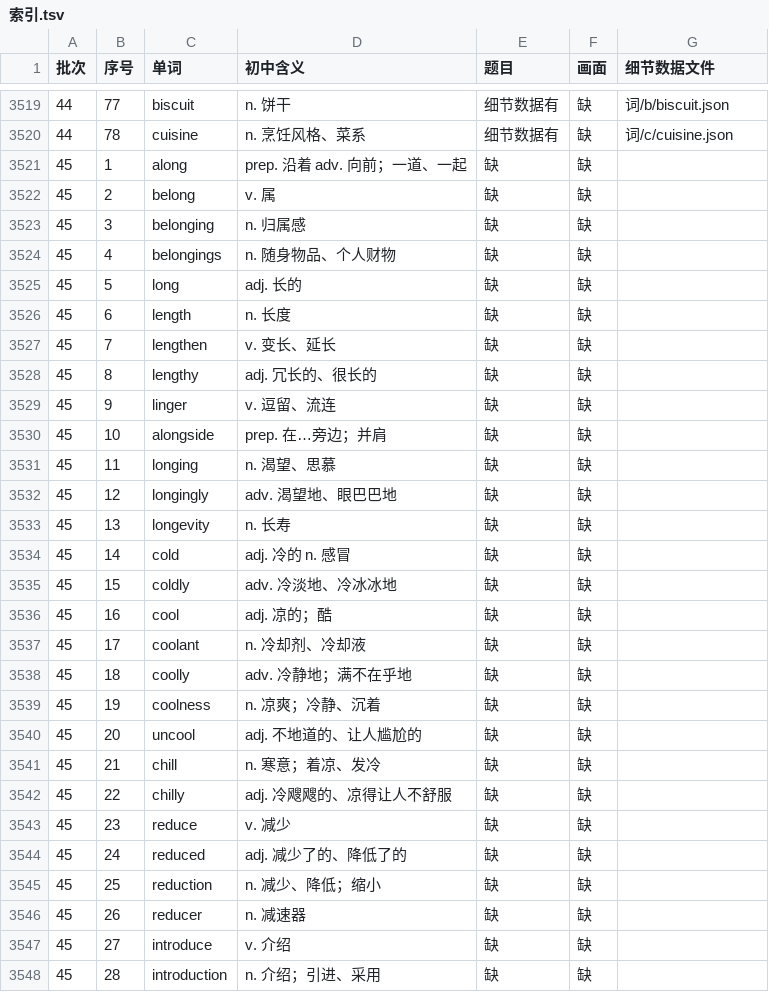
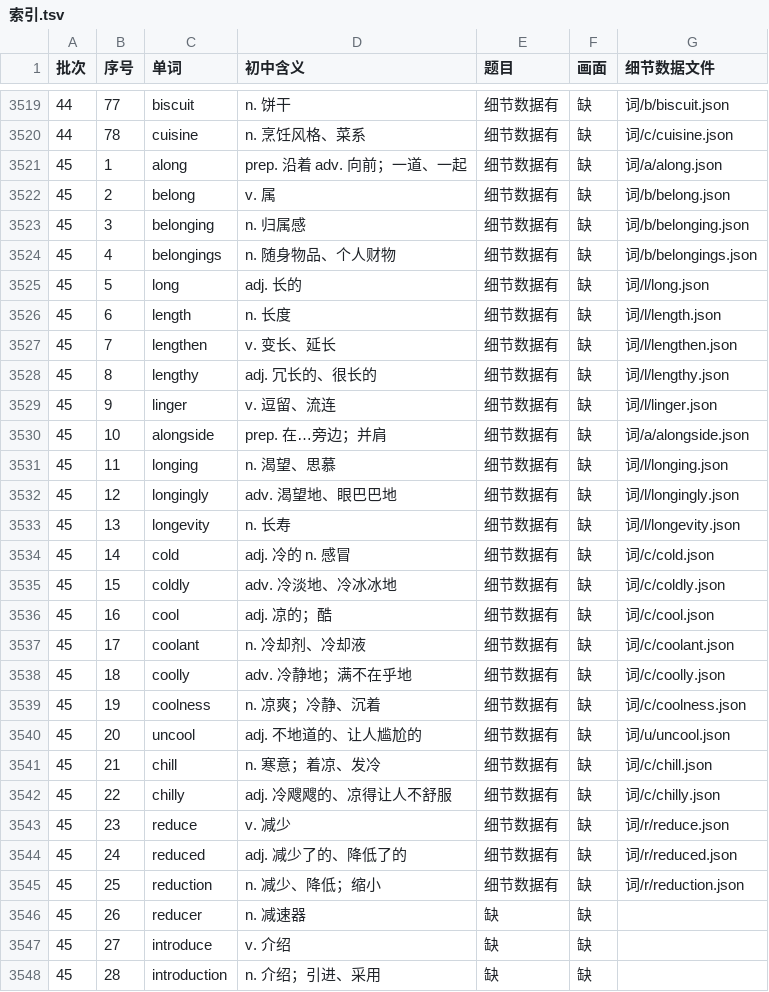
Before and after one commit to Jacklee15333/ciyuanchaifeng, a TSV file: 总表视频细节数据/索引.tsv, drawn as a sheet; only a part is shown, gaps mark what is left out.

Commit message:
总表视频细节数据：题目第 39 批第 2 组（along … reduction 25 个词）；累计 3525 个词

```diff
--- a/总表视频细节数据/索引.tsv
+++ b/总表视频细节数据/索引.tsv
@@ -3520,27 +3520,27 @@
 44	78	cuisine	n. 烹饪风格、菜系	细节数据有	缺	词/c/cuisine.json
-45	1	along	prep. 沿着 adv. 向前；一道、一起	缺	缺	
-45	2	belong	v. 属	缺	缺	
-45	3	belonging	n. 归属感	缺	缺	
-45	4	belongings	n. 随身物品、个人财物	缺	缺	
-45	5	long	adj. 长的	缺	缺	
-45	6	length	n. 长度	缺	缺	
-45	7	lengthen	v. 变长、延长	缺	缺	
-45	8	lengthy	adj. 冗长的、很长的	缺	缺	
-45	9	linger	v. 逗留、流连	缺	缺	
-45	10	alongside	prep. 在…旁边；并肩	缺	缺	
-45	11	longing	n. 渴望、思慕	缺	缺	
-45	12	longingly	adv. 渴望地、眼巴巴地	缺	缺	
-45	13	longevity	n. 长寿	缺	缺	
-45	14	cold	adj. 冷的 n. 感冒	缺	缺	
-45	15	coldly	adv. 冷淡地、冷冰冰地	缺	缺	
-45	16	cool	adj. 凉的；酷	缺	缺	
-45	17	coolant	n. 冷却剂、冷却液	缺	缺	
-45	18	coolly	adv. 冷静地；满不在乎地	缺	缺	
-45	19	coolness	n. 凉爽；冷静、沉着	缺	缺	
-45	20	uncool	adj. 不地道的、让人尴尬的	缺	缺	
-45	21	chill	n. 寒意；着凉、发冷	缺	缺	
-45	22	chilly	adj. 冷飕飕的、凉得让人不舒服	缺	缺	
-45	23	reduce	v. 减少	缺	缺	
-45	24	reduced	adj. 减少了的、降低了的	缺	缺	
-45	25	reduction	n. 减少、降低；缩小	缺	缺	
+45	1	along	prep. 沿着 adv. 向前；一道、一起	细节数据有	缺	词/a/along.json
+45	2	belong	v. 属	细节数据有	缺	词/b/belong.json
+45	3	belonging	n. 归属感	细节数据有	缺	词/b/belonging.json
+45	4	belongings	n. 随身物品、个人财物	细节数据有	缺	词/b/belongings.json
+45	5	long	adj. 长的	细节数据有	缺	词/l/long.json
+45	6	length	n. 长度	细节数据有	缺	词/l/length.json
+45	7	lengthen	v. 变长、延长	细节数据有	缺	词/l/lengthen.json
+45	8	lengthy	adj. 冗长的、很长的	细节数据有	缺	词/l/lengthy.json
+45	9	linger	v. 逗留、流连	细节数据有	缺	词/l/linger.json
+45	10	alongside	prep. 在…旁边；并肩	细节数据有	缺	词/a/alongside.json
+45	11	longing	n. 渴望、思慕	细节数据有	缺	词/l/longing.json
+45	12	longingly	adv. 渴望地、眼巴巴地	细节数据有	缺	词/l/longingly.json
+45	13	longevity	n. 长寿	细节数据有	缺	词/l/longevity.json
+45	14	cold	adj. 冷的 n. 感冒	细节数据有	缺	词/c/cold.json
+45	15	coldly	adv. 冷淡地、冷冰冰地	细节数据有	缺	词/c/coldly.json
+45	16	cool	adj. 凉的；酷	细节数据有	缺	词/c/cool.json
+45	17	coolant	n. 冷却剂、冷却液	细节数据有	缺	词/c/coolant.json
+45	18	coolly	adv. 冷静地；满不在乎地	细节数据有	缺	词/c/coolly.json
+45	19	coolness	n. 凉爽；冷静、沉着	细节数据有	缺	词/c/coolness.json
+45	20	uncool	adj. 不地道的、让人尴尬的	细节数据有	缺	词/u/uncool.json
+45	21	chill	n. 寒意；着凉、发冷	细节数据有	缺	词/c/chill.json
+45	22	chilly	adj. 冷飕飕的、凉得让人不舒服	细节数据有	缺	词/c/chilly.json
+45	23	reduce	v. 减少	细节数据有	缺	词/r/reduce.json
+45	24	reduced	adj. 减少了的、降低了的	细节数据有	缺	词/r/reduced.json
+45	25	reduction	n. 减少、降低；缩小	细节数据有	缺	词/r/reduction.json
 45	26	reducer	n. 减速器	缺	缺	
```
Also changed, not shown: 26 other files.
